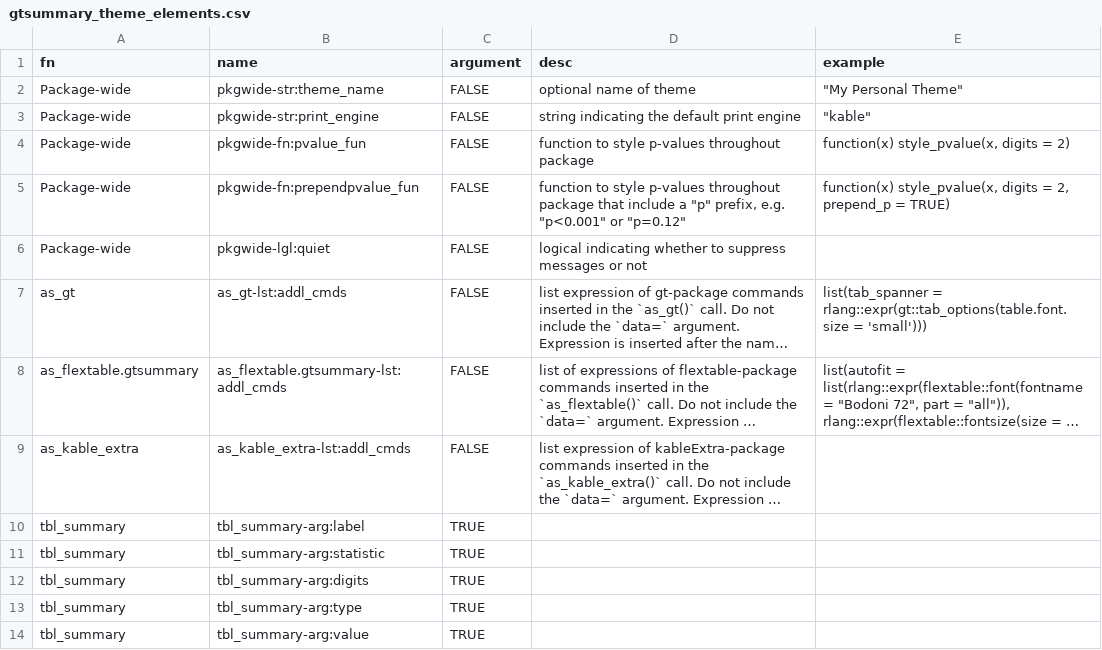
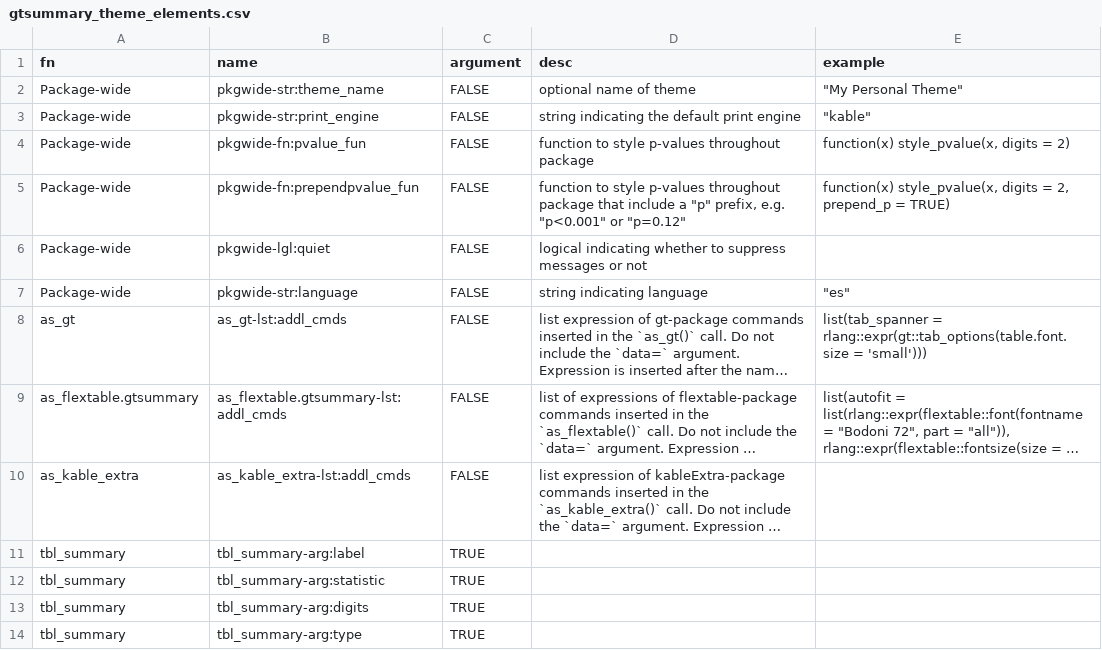
Before and after one commit to ddsjoberg/gtsummary, a CSV file: data-raw/gtsummary_theme_elements.csv, drawn as a sheet; only a part is shown; the shorter side is filled out with more unchanged rows; long unchanged cells end in …; the diff names each change by its address in the sheet, - before the commit and + after, or states it on an @@ line.

Commit message:
Spanish translation (#512)
* This is just a tests, this file must be removed

* deleteing the testing file

* Adding files with translated terms

* moving theme elements data frame to internal data

* adding translation data to internal, added language theme, and translation function

* language updates

* doc update

* Update sysdata.rda

* internal data updates

* added oran as ctb

* updating default Unknown label for tbl_summary for languages

* Update theme_gtsummary.R

* Update DESCRIPTION

* adding translations of terms

* correcting an error

* trying to translate tbl_regression foote

* returning to previous version

* updating terms' translations

* trying to fix translation of footers

* returning to previous version

* trying to translate footer of tbl_regression again

* language theme updates

* Update gtsummary_translated.csv

* Translations updates

* translation updates

* adding "en" option

* correct typo

* correcting typo in csv

* updating translations' csv

* add_overall translation

* update sysdata

* translatin add_overall

* add_stat_label translation

* tdl_survfit translation

* Update tbl_survfit.R

* updates

* renv updates

* doc updates

* documentation updates

* Update themes.Rmd

* Update themes.Rmd

* modifying order (percentile)

* modifying order (percentile)

* solving git again

* Update utils-tbl_regression.R

* Update sysdata.rda

* Update theme_gtsummary.R

* language updates

* update add_stat test

* added french

* added translation for Unkown

* update accents. Adding "unknown"

* Increment version number

* Update .Rprofile

* Update .Rprofile

Co-authored-by: Daniel Sjoberg <danield.sjoberg@gmail.com>
Co-authored-by: whitingk <whitingk@mskcc.org>

```diff
--- a/data-raw/gtsummary_theme_elements.csv
+++ b/data-raw/gtsummary_theme_elements.csv
+row 7: Package-wide | pkgwide-str:language | FALSE | string indicating language | "es"
```
Also changed, not shown: 23 other files.
